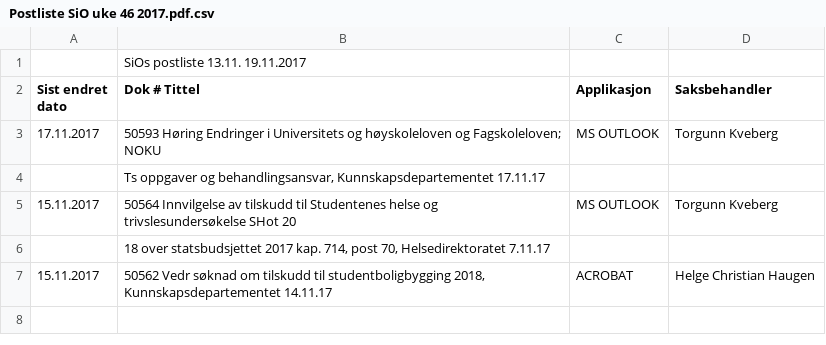
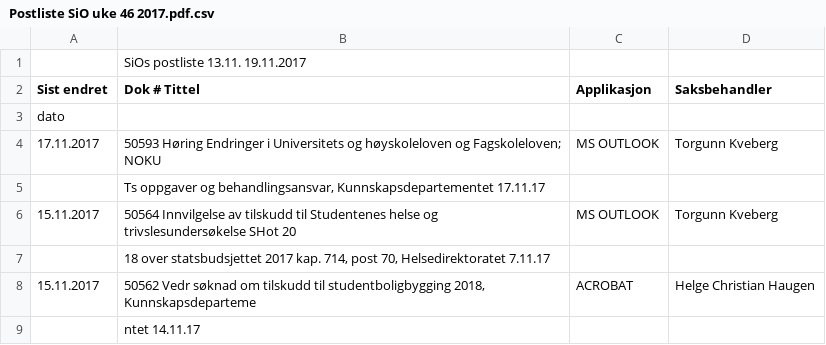
Before and after one commit to petterreinholdtsen/postliste-sioa-qa, a CSV file: postjournal-sioa/2017/Postliste SiO uke 46 2017.pdf.csv, drawn as a sheet.

```diff
--- a/postjournal-sioa/2017/Postliste SiO uke 46 2017.pdf.csv
+++ b/postjournal-sioa/2017/Postliste SiO uke 46 2017.pdf.csv
@@ -1,3 +1,4 @@
 ,SiOs postliste 13.11. 19.11.2017,,
-Sist endret dato,Dok # Tittel,Applikasjon,Saksbehandler
+Sist endret,Dok # Tittel,Applikasjon,Saksbehandler
+dato,,,
 17.11.2017,50593 Høring Endringer i Universitets og høyskoleloven og Fagskoleloven; NOKU,MS OUTLOOK,Torgunn Kveberg
@@ -6,2 +7,3 @@ Sist endret dato,Dok # Tittel,Applikasjon,Saksbehandler
 ,"18 over statsbudsjettet 2017 kap. 714, post 70, Helsedirektoratet 7.11.17",,
-15.11.2017,"50562 Vedr søknad om tilskudd til studentboligbygging 2018, Kunnskapsdepartementet 14.11.17",ACROBAT,Helge Christian Haugen
+15.11.2017,"50562 Vedr søknad om tilskudd til studentboligbygging 2018, Kunnskapsdeparteme",ACROBAT,Helge Christian Haugen
+,ntet 14.11.17,,
```
Also changed, not shown: postjournal-sioa/2017/Postliste SiO uke 47 2017.pdf.csv, postjournal-sioa/2017/Postliste SiO uke 48 2017.pdf.csv, 3 other files.
